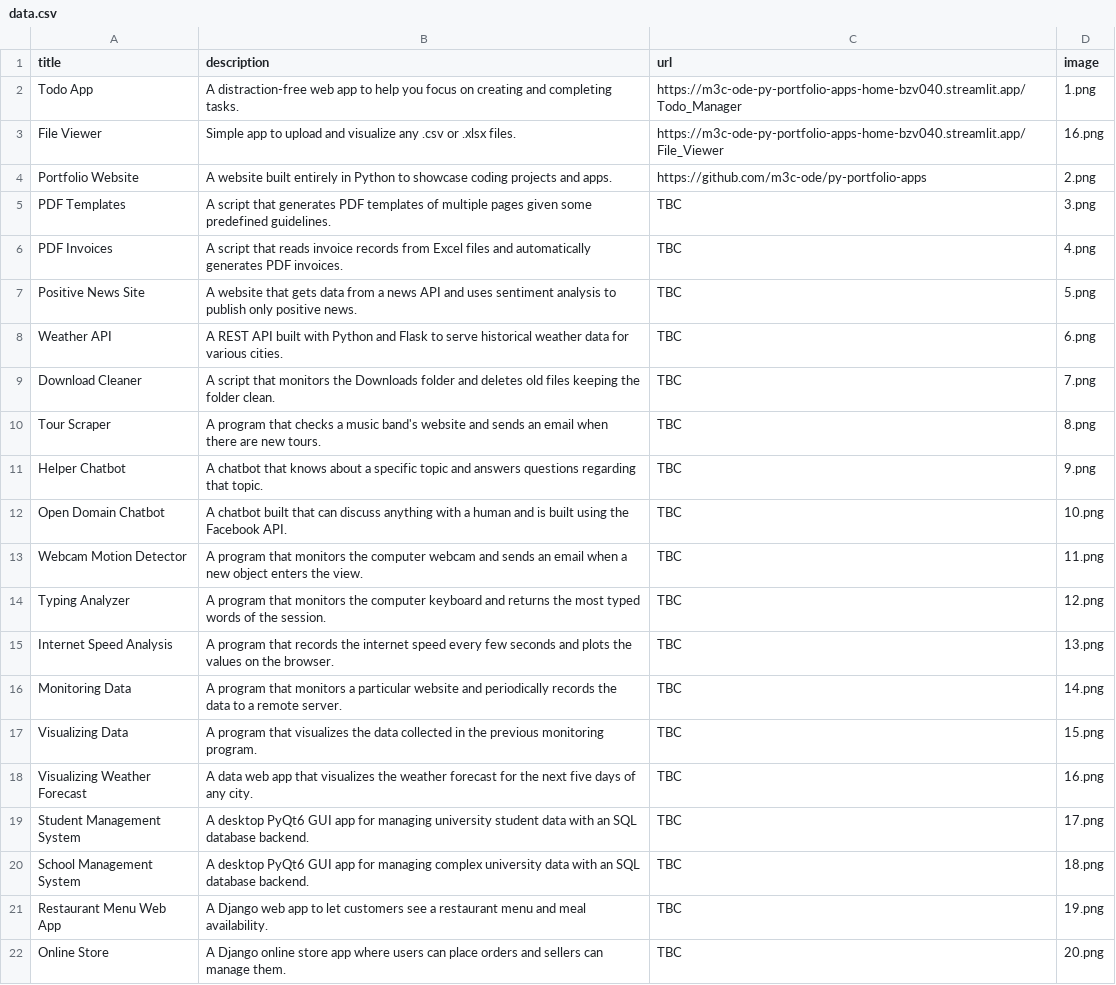
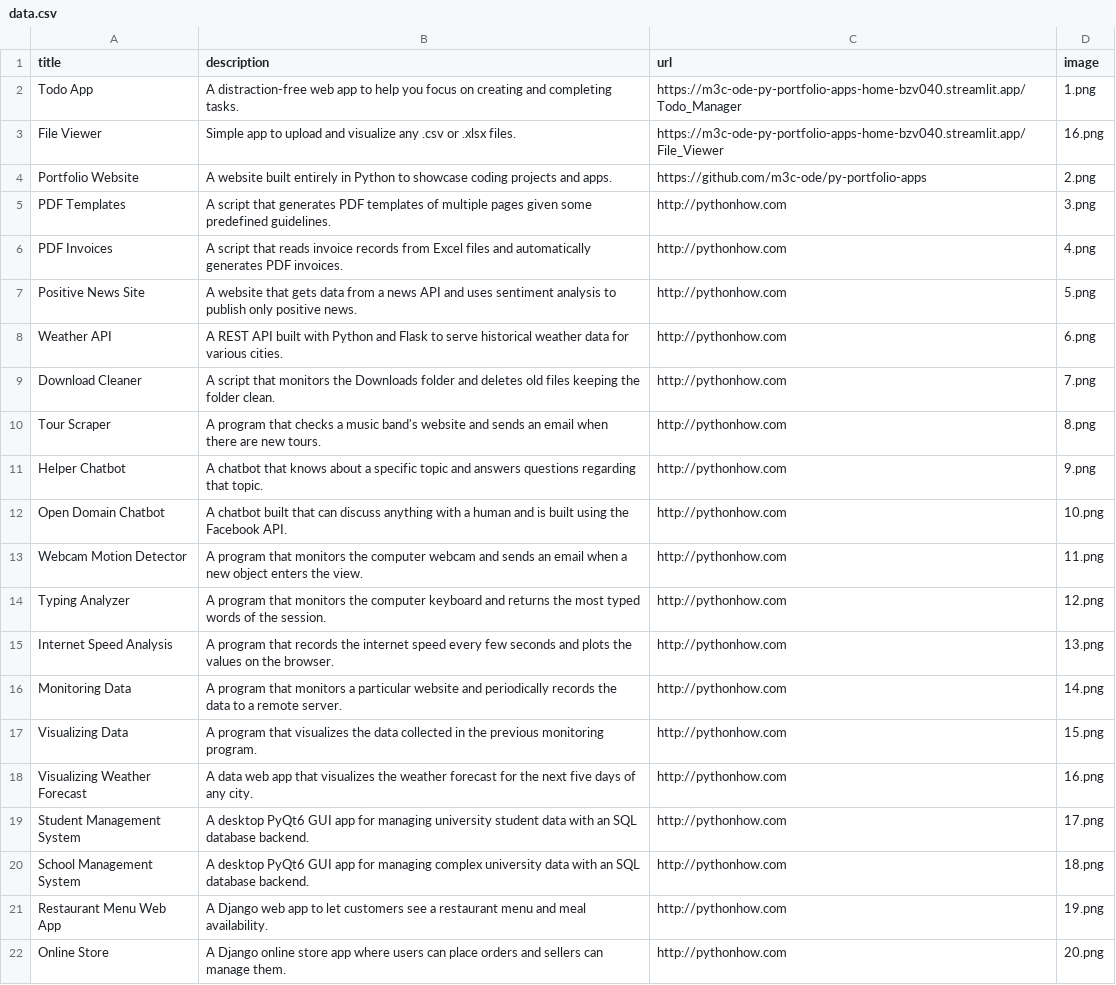
Before and after one commit to m3c-ode/py-portfolio-apps, a CSV file: data/data.csv, drawn as a sheet.

Commit message:
another test for data

```diff
--- a/data/data.csv
+++ b/data/data.csv
@@ -4,19 +4,19 @@ File Viewer,Simple app to upload and visualize any .csv or .xlsx files.,https://
 Portfolio Website,A website built entirely in Python to showcase coding projects and apps.,https://github.com/m3c-ode/py-portfolio-apps,2.png
-PDF Templates,A script that generates PDF templates of multiple pages given some predefined guidelines.,TBC,3.png
-PDF Invoices,A script that reads invoice records from Excel files and automatically generates PDF invoices.,TBC,4.png
-Positive News Site,A website that gets data from a news API and uses sentiment analysis to publish only positive news.,TBC,5.png
-Weather API,A REST API built with Python and Flask to serve historical weather data for various cities.,TBC,6.png
-Download Cleaner,A script that monitors the Downloads folder and deletes old files keeping the folder clean.,TBC,7.png
-Tour Scraper,A program that checks a music band's website and sends an email when there are new tours.,TBC,8.png
-Helper Chatbot,A chatbot that knows about a specific topic and answers questions regarding that topic.,TBC,9.png
-Open Domain Chatbot,A chatbot built that can discuss anything with a human and is built using the Facebook API.,TBC,10.png
-Webcam Motion Detector,A program that monitors the computer webcam and sends an email when a new object enters the view.,TBC,11.png
-Typing Analyzer,A program that monitors the computer keyboard and returns the most typed words of the session.,TBC,12.png
-Internet Speed Analysis,A program that records the internet speed every few seconds and plots the values on the browser.,TBC,13.png
-Monitoring Data,A program that monitors a particular website and periodically records the data to a remote server.,TBC,14.png
-Visualizing Data,A program that visualizes the data collected in the previous monitoring program. ,TBC,15.png
-Visualizing Weather Forecast,A data web app that visualizes the weather forecast for the next five days of any city.,TBC,16.png
-Student Management System,A desktop PyQt6 GUI app for managing university student data with an SQL database backend.,TBC,17.png
-School Management System,A desktop PyQt6 GUI app for managing complex university data with an SQL database backend.,TBC,18.png
-Restaurant Menu Web App,A Django web app to let customers see a restaurant menu and meal availability.,TBC,19.png
-Online Store,A Django online store app where users can place orders and sellers can manage them.,TBC,20.png
+PDF Templates,A script that generates PDF templates of multiple pages given some predefined guidelines.,http://pythonhow.com,3.png
+PDF Invoices,A script that reads invoice records from Excel files and automatically generates PDF invoices.,http://pythonhow.com,4.png
+Positive News Site,A website that gets data from a news API and uses sentiment analysis to publish only positive news.,http://pythonhow.com,5.png
+Weather API,A REST API built with Python and Flask to serve historical weather data for various cities.,http://pythonhow.com,6.png
+Download Cleaner,A script that monitors the Downloads folder and deletes old files keeping the folder clean.,http://pythonhow.com,7.png
+Tour Scraper,A program that checks a music band's website and sends an email when there are new tours.,http://pythonhow.com,8.png
+Helper Chatbot,A chatbot that knows about a specific topic and answers questions regarding that topic.,http://pythonhow.com,9.png
+Open Domain Chatbot,A chatbot built that can discuss anything with a human and is built using the Facebook API.,http://pythonhow.com,10.png
+Webcam Motion Detector,A program that monitors the computer webcam and sends an email when a new object enters the view.,http://pythonhow.com,11.png
+Typing Analyzer,A program that monitors the computer keyboard and returns the most typed words of the session.,http://pythonhow.com,12.png
+Internet Speed Analysis,A program that records the internet speed every few seconds and plots the values on the browser.,http://pythonhow.com,13.png
+Monitoring Data,A program that monitors a particular website and periodically records the data to a remote server.,http://pythonhow.com,14.png
+Visualizing Data,A program that visualizes the data collected in the previous monitoring program. ,http://pythonhow.com,15.png
+Visualizing Weather Forecast,A data web app that visualizes the weather forecast for the next five days of any city.,http://pythonhow.com,16.png
+Student Management System,A desktop PyQt6 GUI app for managing university student data with an SQL database backend.,http://pythonhow.com,17.png
+School Management System,A desktop PyQt6 GUI app for managing complex university data with an SQL database backend.,http://pythonhow.com,18.png
+Restaurant Menu Web App,A Django web app to let customers see a restaurant menu and meal availability.,http://pythonhow.com,19.png
+Online Store,A Django online store app where users can place orders and sellers can manage them.,http://pythonhow.com,20.png
```
Also changed, not shown: 1 other file.
